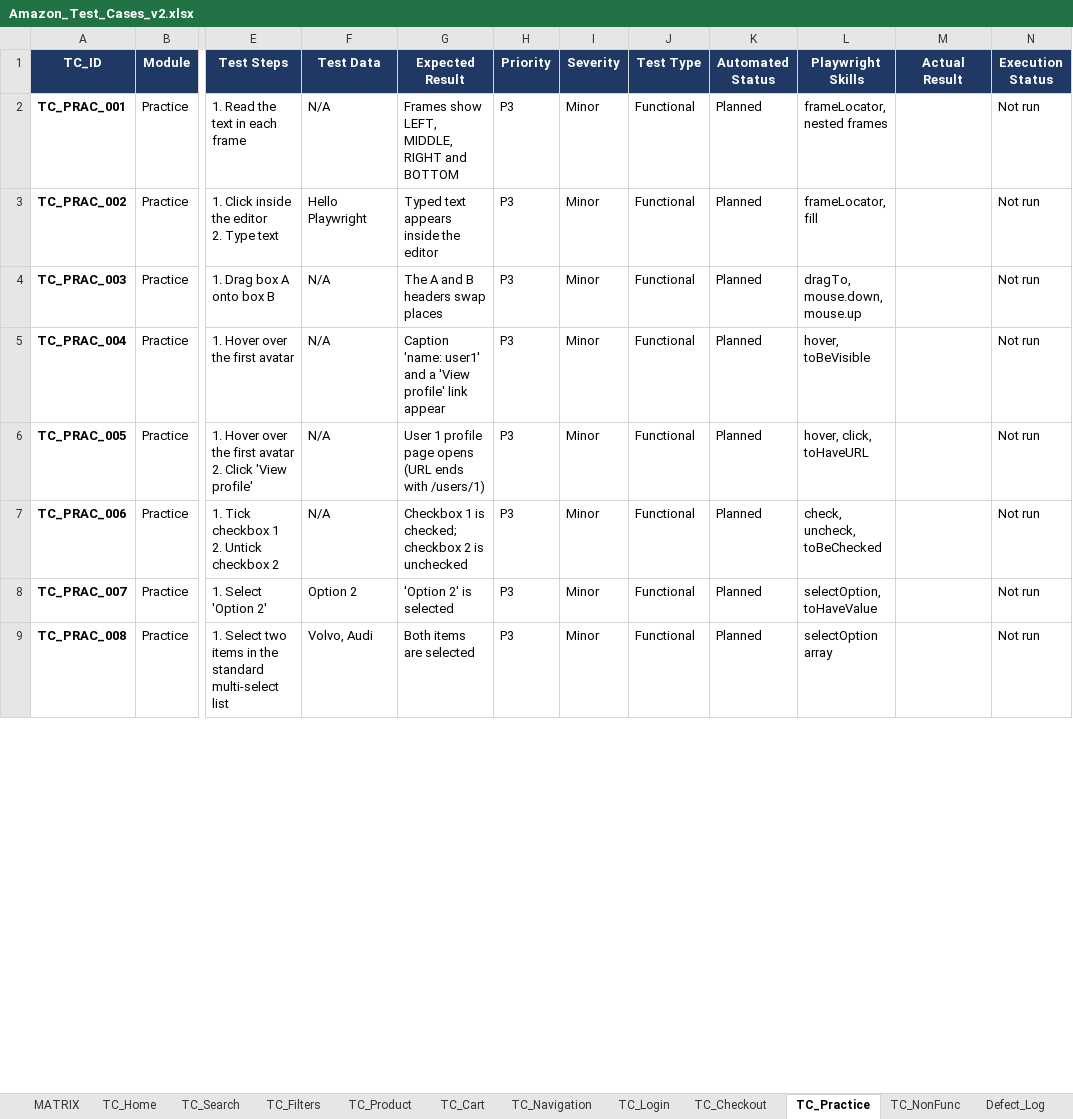
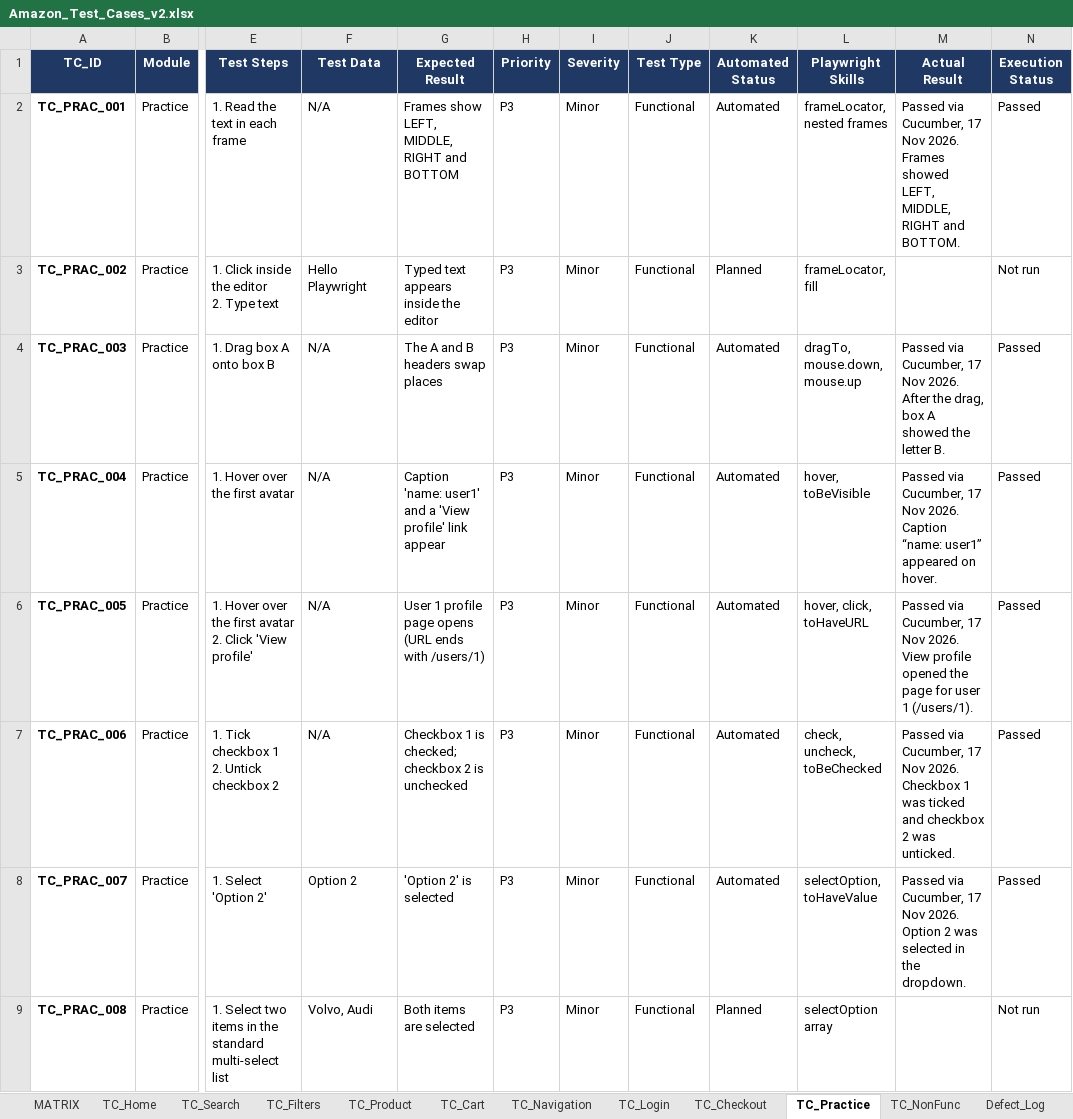
Before and after one commit to Saitej8125/amazon-automation-framework, an Excel workbook: test-cases/Amazon_Test_Cases_v2.xlsx, sheet TC_Practice, drawn as a sheet; only a part is shown, gaps mark what is left out; values as stored, in another font and other column widths than the file's, no borders; conditional formats not drawn; the diff covers the shown part only; the diff names each change by its address in the sheet, - before the commit and + after, or states it on an @@ line.

Commit message:
Batch 1: hover, key press, slider and infinite scroll scenarios

```diff
--- a/test-cases/Amazon_Test_Cases_v2.xlsx (sheet TC_Practice)
+++ b/test-cases/Amazon_Test_Cases_v2.xlsx (sheet TC_Practice)
-K2 (Automated Status): Planned
+K2 (Automated Status): Automated
-M2 (Actual Result): (empty)
+M2 (Actual Result): Passed via Cucumber, 17 Nov 2026. Frames showed LEFT, MIDDLE, RIGHT and BOTTOM.
-N2 (Execution Status): Not run
+N2 (Execution Status): Passed
-K4:K8 (Automated Status): Planned
+K4:K8 (Automated Status): Automated
-M4 (Actual Result): (empty)
+M4 (Actual Result): Passed via Cucumber, 17 Nov 2026. After the drag, box A showed the letter B.
-N4:N8 (Execution Status): Not run
+N4:N8 (Execution Status): Passed
-M5 (Actual Result): (empty)
+M5 (Actual Result): Passed via Cucumber, 17 Nov 2026. Caption “name: user1” appeared on hover.
-M6 (Actual Result): (empty)
+M6 (Actual Result): Passed via Cucumber, 17 Nov 2026. View profile opened the page for user 1 (/users/1).
-M7 (Actual Result): (empty)
+M7 (Actual Result): Passed via Cucumber, 17 Nov 2026. Checkbox 1 was ticked and checkbox 2 was unticked.
-M8 (Actual Result): (empty)
+M8 (Actual Result): Passed via Cucumber, 17 Nov 2026. Option 2 was selected in the dropdown.
```
Also changed, not shown: 18 edited cells elsewhere in this sheet, sheet MATRIX.
